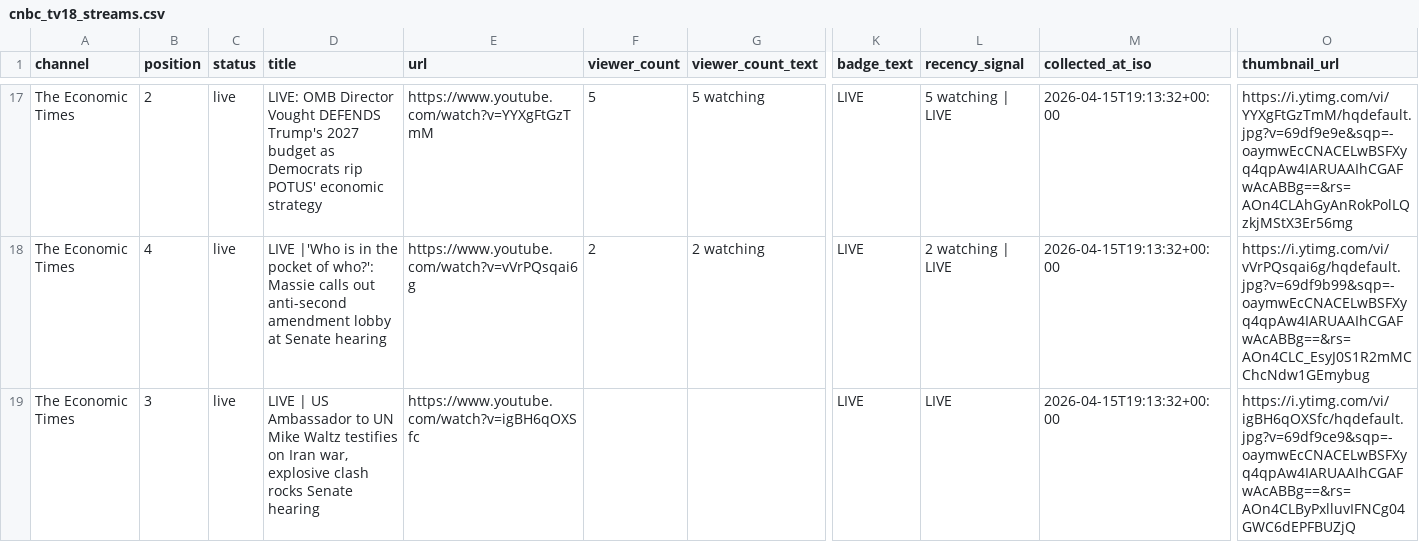
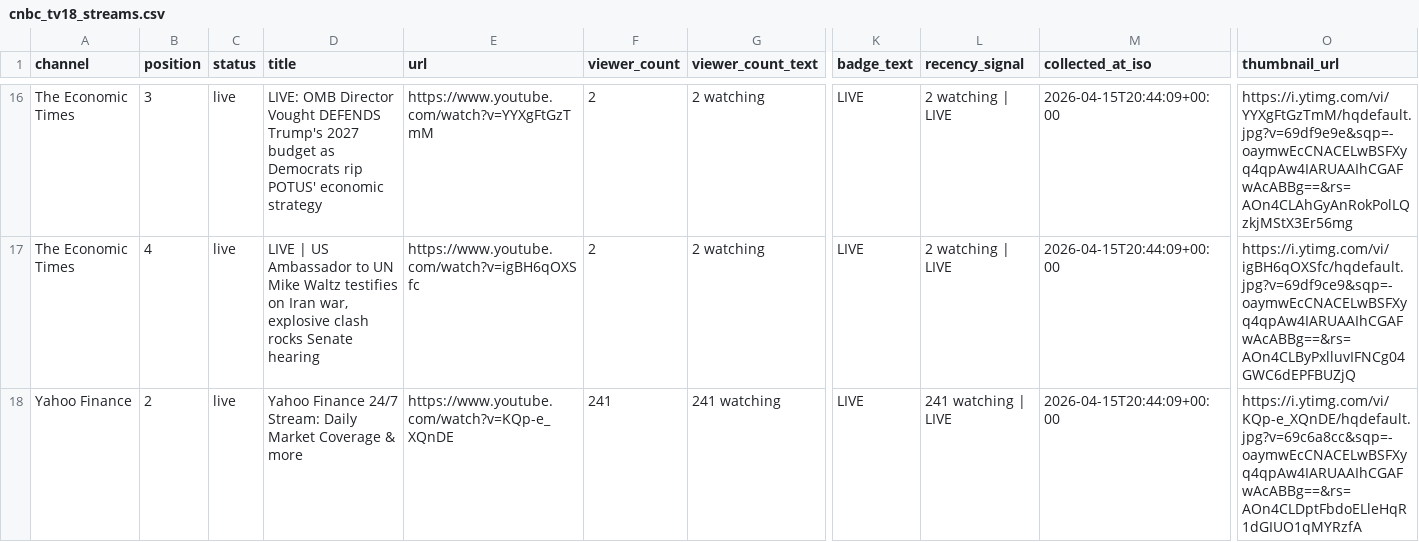
Before and after one commit to ishaangera-wq/YTTrackpu, a CSV file: cnbc_tv18_streams.csv, drawn as a sheet; only a part is shown, gaps mark what is left out; removed rows and columns are numbered as before the commit, all else as after; rows hold the shown columns only; the diff covers the shown part only; the diff names each change by its address in the sheet, - before the commit and + after, or states it on an @@ line.

```diff
--- a/cnbc_tv18_streams.csv
+++ b/cnbc_tv18_streams.csv
-B16 (position): 2
+B16 (position): 3
-F16 (viewer_count): 5
+F16 (viewer_count): 2
-G16 (viewer_count_text): 5 watching
+G16 (viewer_count_text): 2 watching
-L16 (recency_signal): 5 watching | LIVE
+L16 (recency_signal): 2 watching | LIVE
-M16:M17 (collected_at_iso): 2026-04-15T19:13:32+00:00
+M16:M17 (collected_at_iso): 2026-04-15T20:44:09+00:00
-D17 (title): LIVE |'Who is in the pocket of who?': Massie calls out anti-second amendment lobby at Senate hearing
+D17 (title): LIVE | US Ambassador to UN Mike Waltz testifies on Iran war, explosive clash rocks Senate hearing
-E17 (url): https://www.youtube.com/watch?v=vVrPQsqai6g
+E17 (url): https://www.youtube.com/watch?v=igBH6qOXSfc
-O17 (thumbnail_url): https://i.ytimg.com/vi/vVrPQsqai6g/hqdefault.jpg?v=69df9b99&sqp=-oaymwEcCNACELwBSFXyq4qpAw4IARUAAIhCGAFwAcABBg==&rs=AOn4CLC_EsyJ0S1R2mMCChcNdw1GEmybug
+O17 (thumbnail_url): https://i.ytimg.com/vi/igBH6qOXSfc/hqdefault.jpg?v=69df9ce9&sqp=-oaymwEcCNACELwBSFXyq4qpAw4IARUAAIhCGAFwAcABBg==&rs=AOn4CLByPxlluvIFNCg04GWC6dEPFBUZjQ
-row 19: The Economic Times | 3 | live | LIVE | US Ambassador to UN Mike Waltz testifies on Iran war, explosive clash rocks Senate hearing | https://www.youtube.com/watch?v=igBH6qOXSfc |  |  | LIVE | LIVE | 2026-04-15T19:13:32+00:00 | https://i.ytimg.com/vi/igBH6qOXSfc/hqdefault.jpg?v=69df9ce9&sqp=-oaymwEcCNACELwBSFXyq4qpAw4IARUAAIhCGAFwAcABBg==&rs=AOn4CLByPxlluvIFNCg04GWC6dEPFBUZjQ
+row 18: Yahoo Finance | 2 | live | Yahoo Finance 24/7 Stream: Daily Market Coverage & more | https://www.youtube.com/watch?v=KQp-e_XQnDE | 241 | 241 watching | LIVE | 241 watching | LIVE | 2026-04-15T20:44:09+00:00 | https://i.ytimg.com/vi/KQp-e_XQnDE/hqdefault.jpg?v=69c6a8cc&sqp=-oaymwEcCNACELwBSFXyq4qpAw4IARUAAIhCGAFwAcABBg==&rs=AOn4CLDptFbdoELleHqR1dGIUO1qMYRzfA
```
Also changed, not shown: 2 added rows, 2 removed rows and 79 edited cells elsewhere in this file, 2 other files.
